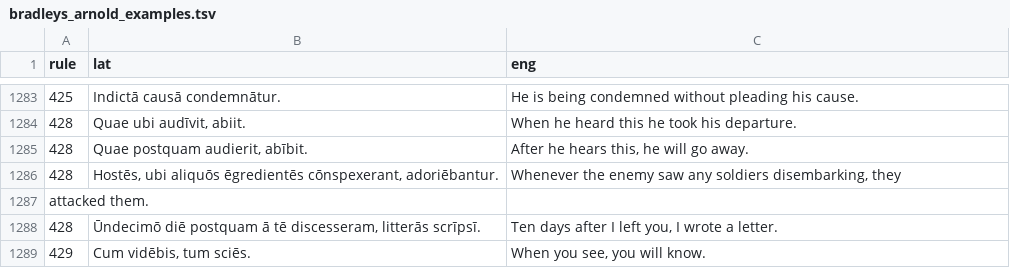
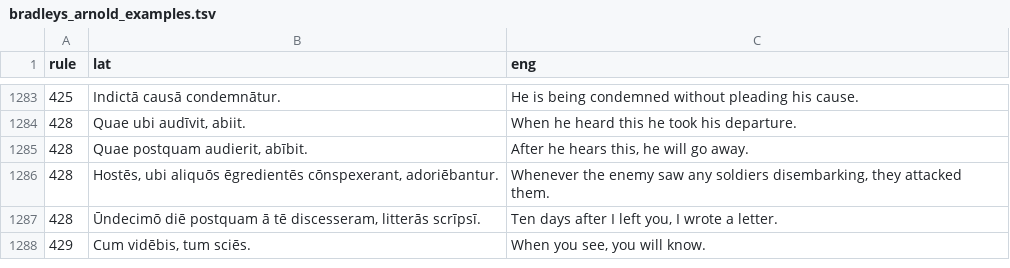
Before and after one commit to FergusJPWalsh/vocabularia, a TSV file: bradleys_arnold_examples.tsv, drawn as a sheet; only a part is shown, gaps mark what is left out.

Commit message:
Update bradleys_arnold_examples.tsv

```diff
--- a/bradleys_arnold_examples.tsv
+++ b/bradleys_arnold_examples.tsv
@@ -1285,4 +1285,3 @@ rule	lat	eng
 428	Quae postquam audierit, abībit.	After he hears this, he will go away.
-428	Hostēs, ubi aliquōs ēgredientēs cōnspexerant, adoriēbantur.	Whenever the enemy saw any soldiers disembarking, they
-attacked them.
+428	Hostēs, ubi aliquōs ēgredientēs cōnspexerant, adoriēbantur.	Whenever the enemy saw any soldiers disembarking, they attacked them.
 428	Ūndecimō diē postquam ā tē discesseram, litterās scrīpsī.	Ten days after I left you, I wrote a letter.
```
